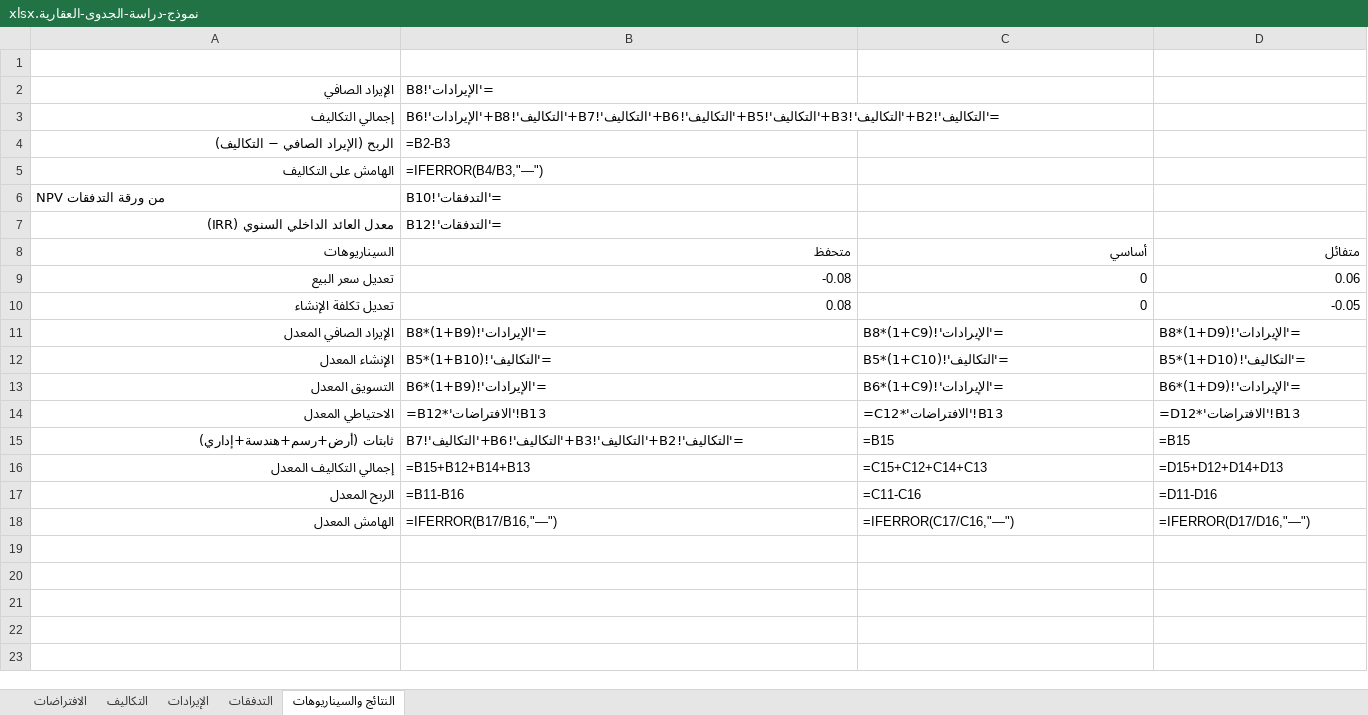
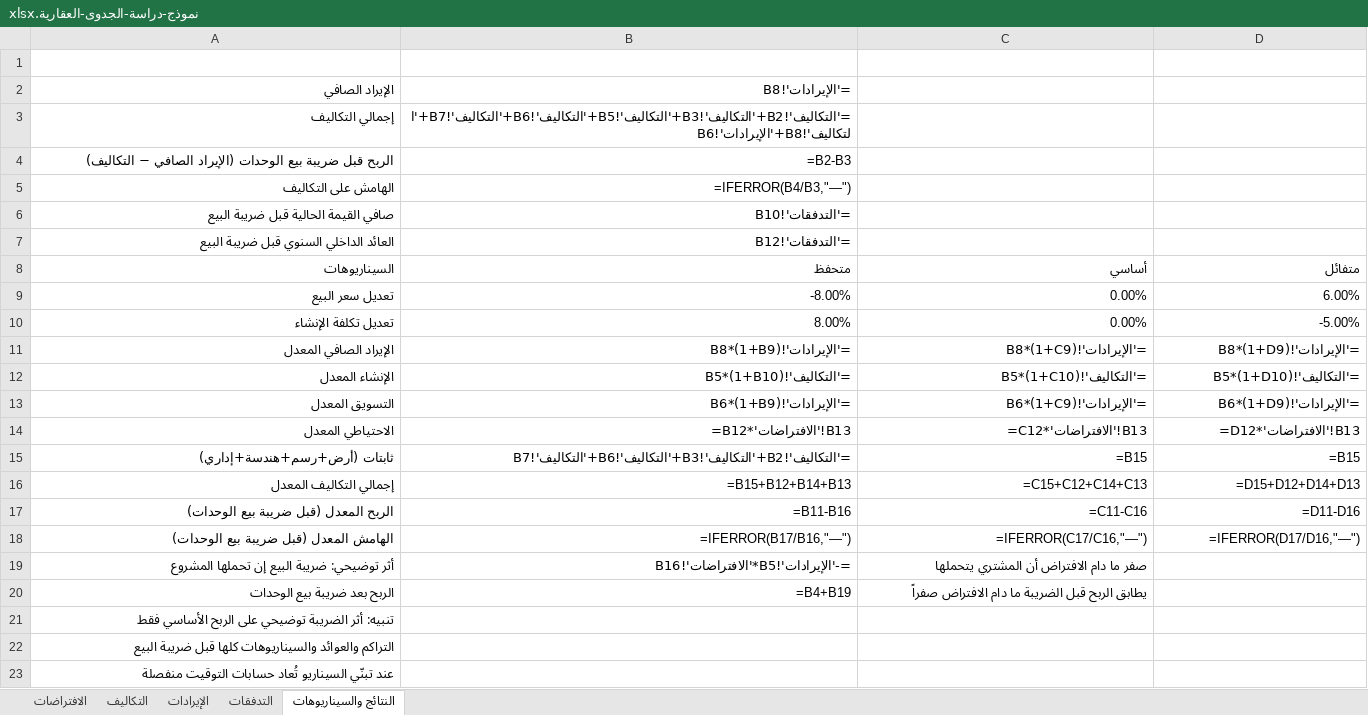
Before and after one commit to eng540/aqar-academy, an Excel workbook: نماذج/نموذج-دراسة-الجدوى-العقارية.xlsx, sheet النتائج والسيناريوهات, drawn as a sheet; values as stored, in another font and other column widths than the file's, no borders; formulas without a stored value are shown as written; the diff names each change by its address in the sheet, - before the commit and + after, or states it on an @@ line.

```diff
--- a/نماذج/نموذج-دراسة-الجدوى-العقارية.xlsx (sheet النتائج والسيناريوهات)
+++ b/نماذج/نموذج-دراسة-الجدوى-العقارية.xlsx (sheet النتائج والسيناريوهات)
-B2:B5 alignment: left
+B2:B5 alignment: right
-A4 (السيناريوهات): الربح (الإيراد الصافي − التكاليف)
+A4 (السيناريوهات): الربح قبل ضريبة بيع الوحدات (الإيراد الصافي − التكاليف)
-A6 (السيناريوهات): NPV من ورقة التدفقات
+A6 (السيناريوهات): صافي القيمة الحالية قبل ضريبة البيع
-A6:B6 alignment: left
+A6:B6 alignment: right
-A7 (السيناريوهات): معدل العائد الداخلي السنوي (IRR)
+A7 (السيناريوهات): العائد الداخلي السنوي قبل ضريبة البيع
-B7 alignment: left
+B7 alignment: right
-B9 (متحفظ): -0.08
+B9 (متحفظ): -8.00%
-C9:C10 (أساسي): 0
+C9:C10 (أساسي): 0.00%
-D9 (متفائل): 0.06
+D9 (متفائل): 6.00%
-B10 (متحفظ): 0.08
+B10 (متحفظ): 8.00%
-D10 (متفائل): -0.05
+D10 (متفائل): -5.00%
-B11:D18 alignment: left
+B11:D18 alignment: right
-A17 (السيناريوهات): الربح المعدل
+A17 (السيناريوهات): الربح المعدل (قبل ضريبة بيع الوحدات)
-A18 (السيناريوهات): الهامش المعدل
+A18 (السيناريوهات): الهامش المعدل (قبل ضريبة بيع الوحدات)
+row 19: أثر توضيحي: ضريبة البيع إن تحملها المشروع | =-'الإيرادات'!B5*'الافتراضات'!B16 | صفر ما دام الافتراض أن المشتري يتحملها
+row 20: الربح بعد ضريبة بيع الوحدات | =B4+B19 | يطابق الربح قبل الضريبة ما دام الافتراض صفراً
+row 21: تنبيه: أثر الضريبة توضيحي على الربح الأساسي فقط
+row 22: التراكم والعوائد والسيناريوهات كلها قبل ضريبة البيع
+row 23: عند تبنّي السيناريو تُعاد حسابات التوقيت منفصلة
```
Also changed, not shown: sheet التدفقات, sheet الافتراضات, sheet الإيرادات, sheet التكاليف, 2 other files.
